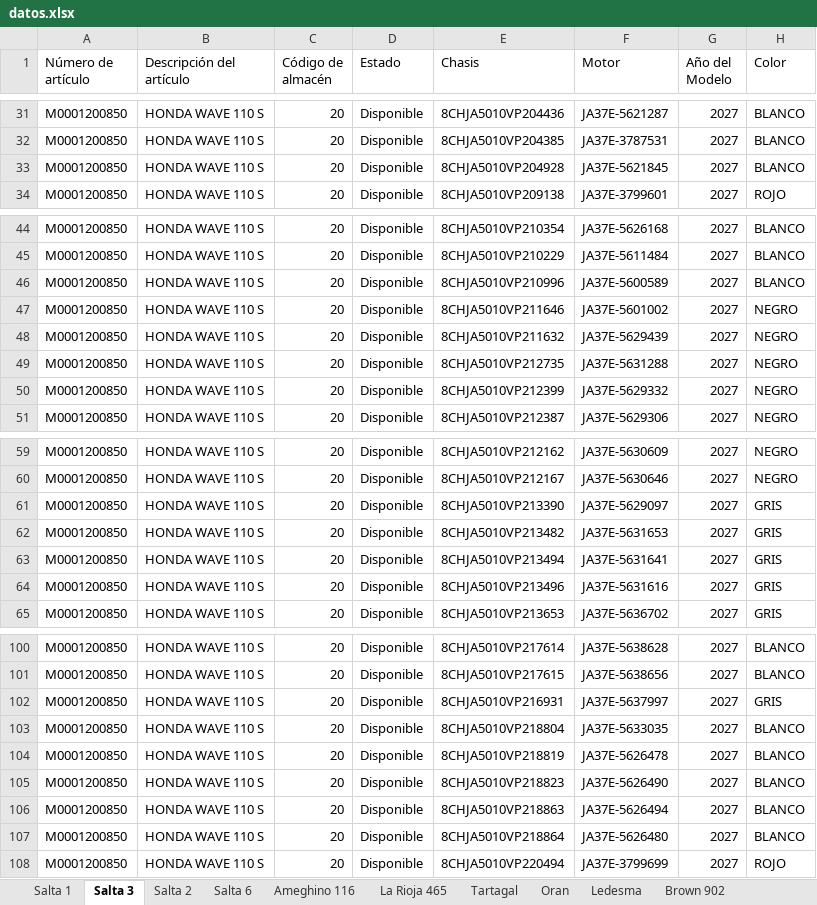
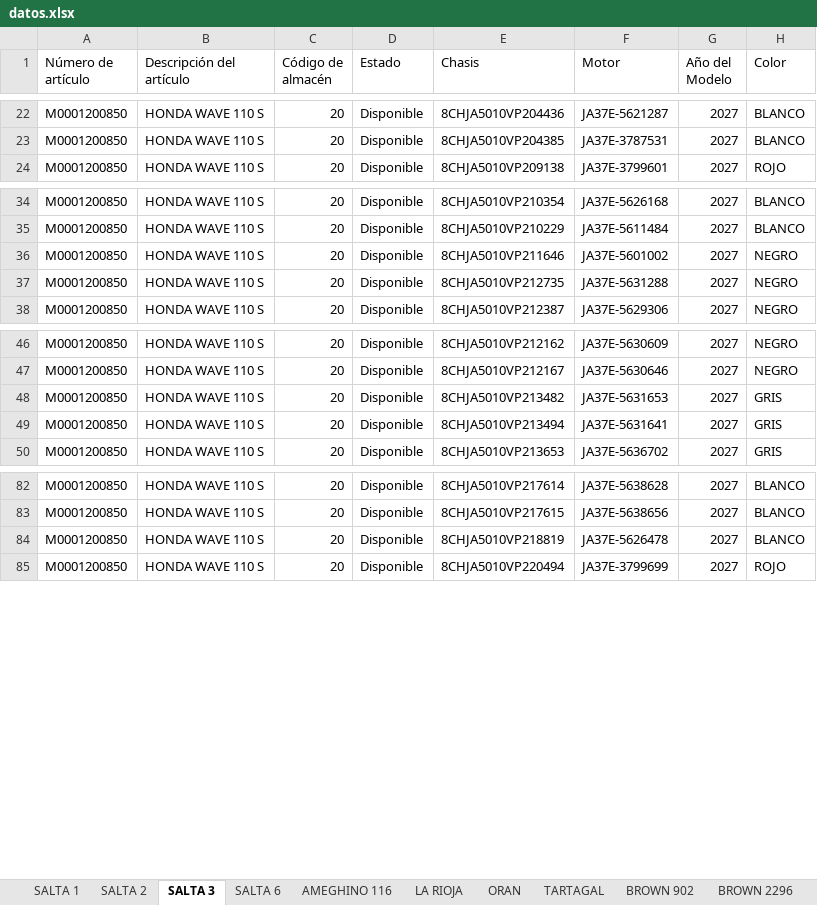
Before and after one commit to yuhmaksuc095-beep/logistica-jujuy, an Excel workbook: datos.xlsx, sheet SALTA 3, drawn as a sheet; only a part is shown, gaps mark what is left out; values as stored, in another font and other column widths than the file's, no cell formats; removed rows and columns are numbered as before the commit, all else as after; the diff covers the shown part only; the diff names each change by its address in the sheet, - before the commit and + after, or states it on an @@ line.

```diff
--- a/datos.xlsx (sheet SALTA 3)
+++ b/datos.xlsx (sheet SALTA 3)
-sheet tab: Salta 1
+sheet tab: SALTA 1
-sheet tab: Salta 3
+sheet tab: SALTA 3
-sheet tab: Salta 2
+sheet tab: SALTA 2
-sheet tab: Salta 6
+sheet tab: SALTA 6
-sheet tab: Ameghino 116
+sheet tab: AMEGHINO 116
-sheet tab: Tartagal
+sheet tab: LA RIOJA
-sheet tab: Oran
+sheet tab: ORAN
-sheet tab: Ledesma
+sheet tab: TARTAGAL
-sheet tab: Brown 902
+sheet tab: BROWN 902
-sheet tab: La Rioja 465
@@ sheet tab order changed: SALTA 1 | SALTA 2 | SALTA 3 | SALTA 6 | AMEGHINO 116 | LA RIOJA | ORAN | TARTAGAL | BROWN 902 | BROWN 2296 @@
-row 33: M0001200850 | HONDA WAVE 110 S | 20 | Disponible | 8CHJA5010VP204928 | JA37E-5621845 | 2027 | BLANCO
-row 46: M0001200850 | HONDA WAVE 110 S | 20 | Disponible | 8CHJA5010VP210996 | JA37E-5600589 | 2027 | BLANCO
-row 48: M0001200850 | HONDA WAVE 110 S | 20 | Disponible | 8CHJA5010VP211632 | JA37E-5629439 | 2027 | NEGRO
-row 50: M0001200850 | HONDA WAVE 110 S | 20 | Disponible | 8CHJA5010VP212399 | JA37E-5629332 | 2027 | NEGRO
-row 61: M0001200850 | HONDA WAVE 110 S | 20 | Disponible | 8CHJA5010VP213390 | JA37E-5629097 | 2027 | GRIS
-row 64: M0001200850 | HONDA WAVE 110 S | 20 | Disponible | 8CHJA5010VP213496 | JA37E-5631616 | 2027 | GRIS
-row 102: M0001200850 | HONDA WAVE 110 S | 20 | Disponible | 8CHJA5010VP216931 | JA37E-5637997 | 2027 | GRIS
-row 103: M0001200850 | HONDA WAVE 110 S | 20 | Disponible | 8CHJA5010VP218804 | JA37E-5633035 | 2027 | BLANCO
-row 105: M0001200850 | HONDA WAVE 110 S | 20 | Disponible | 8CHJA5010VP218823 | JA37E-5626490 | 2027 | BLANCO
-row 106: M0001200850 | HONDA WAVE 110 S | 20 | Disponible | 8CHJA5010VP218863 | JA37E-5626494 | 2027 | BLANCO
-row 107: M0001200850 | HONDA WAVE 110 S | 20 | Disponible | 8CHJA5010VP218864 | JA37E-5626480 | 2027 | BLANCO
```
Also changed, not shown: 1 added row, 6 removed rows, 32 moved rows and 9 edited cells elsewhere in this sheet, sheet COCHUCHAL, sheet LA RIOJA, sheet TARTAGAL, sheet LEDESMA, sheet BROWN 2235, sheet BROWN 2296, 6 more sheets, other sheet tabs, cell formats.
